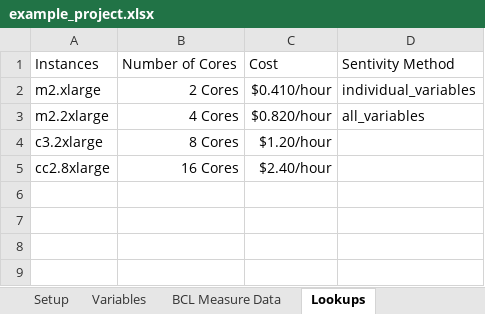
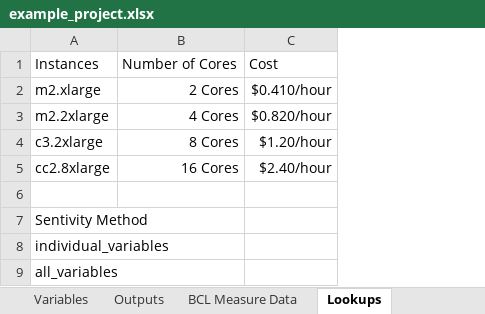
Before and after one commit to NREL/OpenStudio-analysis-spreadsheet, an Excel workbook: projects/example_project.xlsx, sheet Lookups, drawn as a sheet; values as stored, in another font and other column widths than the file's, no borders; removed rows and columns are numbered as before the commit, all else as after; the diff names each change by its address in the sheet, - before the commit and + after, or states it on an @@ line.

```diff
--- a/projects/example_project.xlsx (sheet Lookups)
+++ b/projects/example_project.xlsx (sheet Lookups)
+sheet tab: Outputs
-column D, rows 1-3: Sentivity Method | individual_variables | all_variables
+row 6: (empty)
+row 7: Sentivity Method
+row 8: individual_variables
+row 9: all_variables
```
Also changed, not shown: sheet Setup, sheet Variables, formulas that keep their value, doc/template_input.xlsx, 5 other files.
